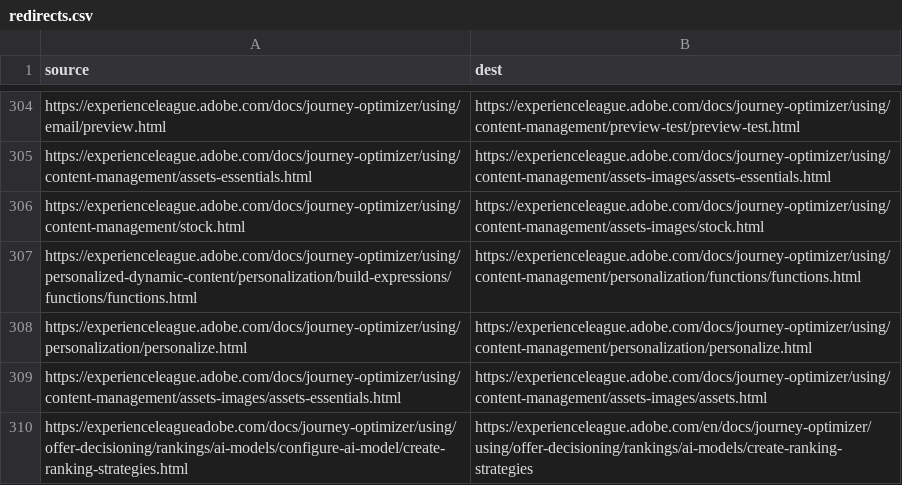
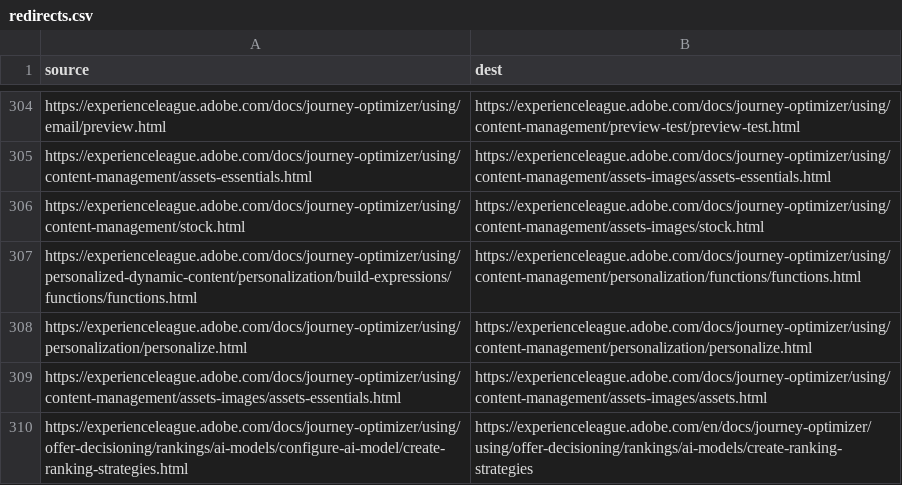
Before and after one commit to AdobeDocs/journey-optimizer.de-DE, a CSV file: redirects.csv, drawn as a sheet; only a part is shown, gaps mark what is left out.

Commit message:
Updating Old File for core commit f957737aa741cc8b854912414d15154489d1b0b0

```diff
--- a/redirects.csv
+++ b/redirects.csv
@@ -309,2 +309,2 @@ https://experienceleague.adobe.com/docs/journey-optimizer/using/personalization/
 https://experienceleague.adobe.com/docs/journey-optimizer/using/content-management/assets-images/assets-essentials.html,https://experienceleague.adobe.com/docs/journey-optimizer/using/content-management/assets-images/assets.html
-https://experienceleagueadobe.com/docs/journey-optimizer/using/offer-decisioning/rankings/ai-models/configure-ai-model/create-ranking-strategies.html,https://experienceleague.adobe.com/en/docs/journey-optimizer/using/offer-decisioning/rankings/ai-models/create-ranking-strategies
+https://experienceleague.adobe.com/docs/journey-optimizer/using/offer-decisioning/rankings/ai-models/configure-ai-model/create-ranking-strategies.html,https://experienceleague.adobe.com/en/docs/journey-optimizer/using/offer-decisioning/rankings/ai-models/create-ranking-strategies
```
